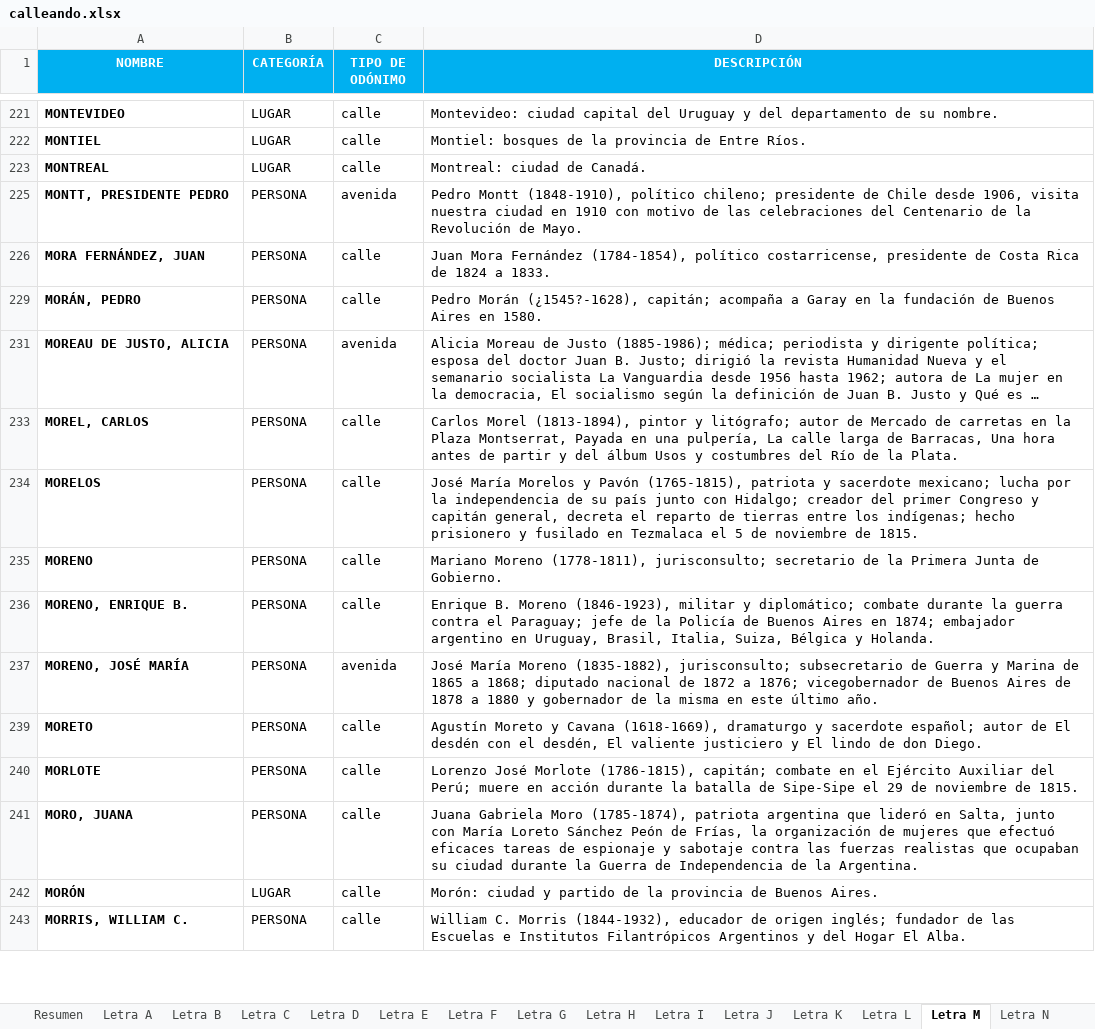
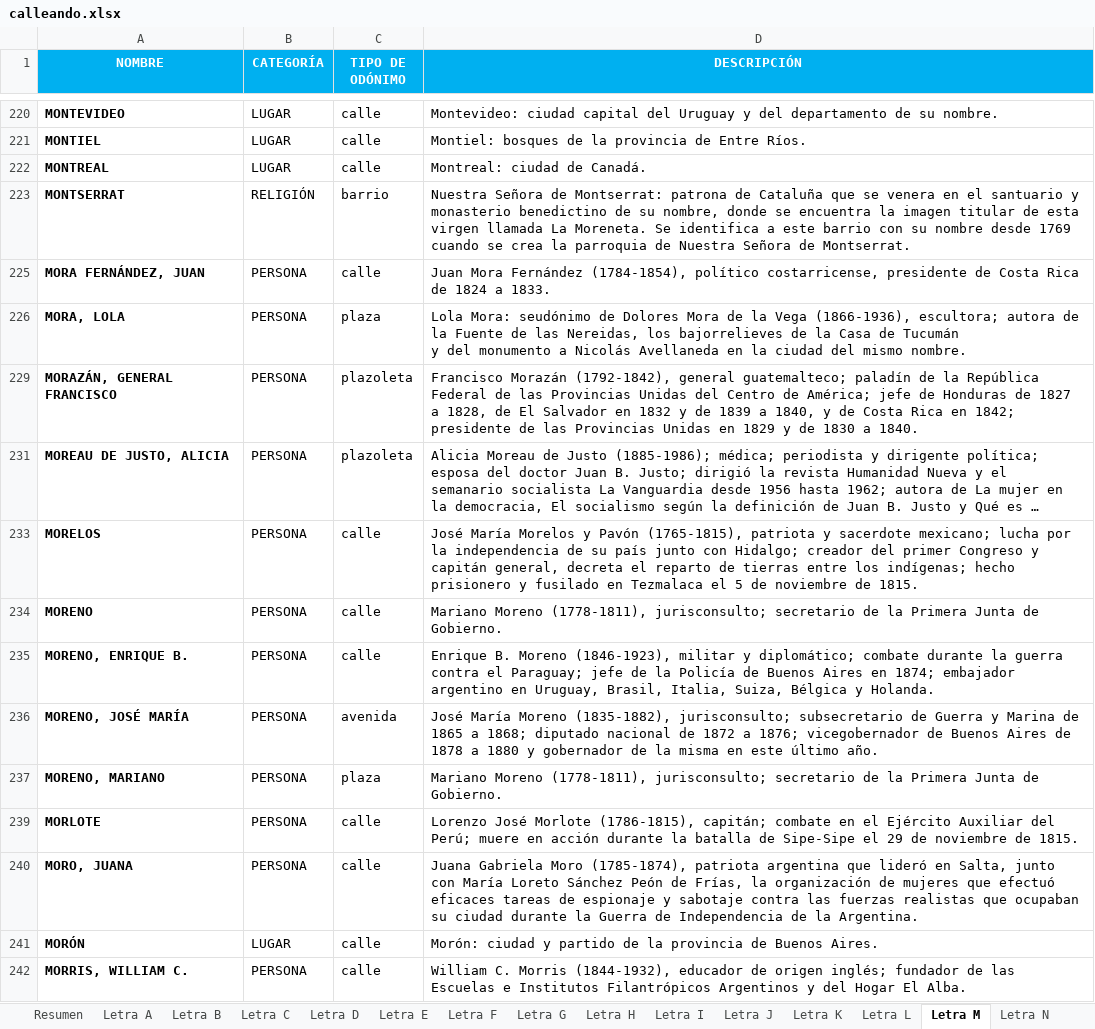
Before and after one commit to simarisantiago-bot/calleando-caba, an Excel workbook: calleando.xlsx, sheet Letra M, drawn as a sheet; only a part is shown, gaps mark what is left out; long unchanged cells end in …; values as stored, in another font and other column widths than the file's, no borders; removed rows and columns are numbered as before the commit, all else as after; ↵ is a line break in a cell; the diff covers the shown part only; the diff names each change by its address in the sheet, - before the commit and + after, or states it on an @@ line.

```diff
--- a/calleando.xlsx (sheet Letra M)
+++ b/calleando.xlsx (sheet Letra M)
@@ row 225 hidden: MONTT, PRESIDENTE PEDRO | PERSONA | avenida | Pedro Montt (1848-1910), político chileno; presidente de Chile desde 1906, visita nuestra ciudad en 1910 con motivo de las celebraciones del Centenario de la Revolución de Mayo. @@
@@ row 223 unhidden: MONTSERRAT | RELIGIÓN | barrio | Nuestra Señora de Montserrat: patrona de Cataluña que se venera en el santuario y monasterio benedictino de su nombre, donde se encuentra la imagen titular de esta virgen llamada La Moreneta. Se identifica a este barrio con su nombre desde 1769 cuando se crea la parroquia de Nuestra Señora de Montserrat. @@
@@ row 229 hidden: MORÁN, PEDRO | PERSONA | calle | Pedro Morán (¿1545?-1628), capitán; acompaña a Garay en la fundación de Buenos Aires en 1580. @@
@@ row 226 unhidden: MORA, LOLA | PERSONA | plaza | Lola Mora: seudónimo de Dolores Mora de la Vega (1866-1936), escultora; autora de la Fuente de las Nereidas, los bajorrelieves de la Casa de Tucumán ↵ y del monumento a Nicolás Avellaneda en la ciudad del mismo nombre. @@
@@ row 229 unhidden: MORAZÁN, GENERAL FRANCISCO | PERSONA | plazoleta | Francisco Morazán (1792-1842), general guatemalteco; paladín de la República Federal de las Provincias Unidas del Centro de América; jefe de Honduras de 1827 a 1828, de El Salvador en 1832 y de 1839 a 1840, y de Costa Rica en 1842; presidente de las Provincias Unidas en 1829 y de 1830 a 1840. @@
-C231 (TIPO DE ODÓNIMO): avenida
+C231 (TIPO DE ODÓNIMO): plazoleta
@@ row 233 hidden: MOREL, CARLOS | PERSONA | calle | Carlos Morel (1813-1894), pintor y litógrafo; autor de Mercado de carretas en la Plaza Montserrat, Payada en una pulpería, La calle larga de Barracas, Una hora antes de partir y del álbum Usos y costumbres del Río de la Plata. @@
@@ row 239 hidden: MORETO | PERSONA | calle | Agustín Moreto y Cavana (1618-1669), dramaturgo y sacerdote español; autor de El desdén con el desdén, El valiente justiciero y El lindo de don Diego. @@
@@ row 237 unhidden: MORENO, MARIANO | PERSONA | plaza | Mariano Moreno (1778-1811), jurisconsulto; secretario de la Primera Junta de Gobierno. @@
```
Also changed, not shown: 27 hidden or unhidden rows and 2 edited cells elsewhere in this sheet, hidden cells, 2 other files.
